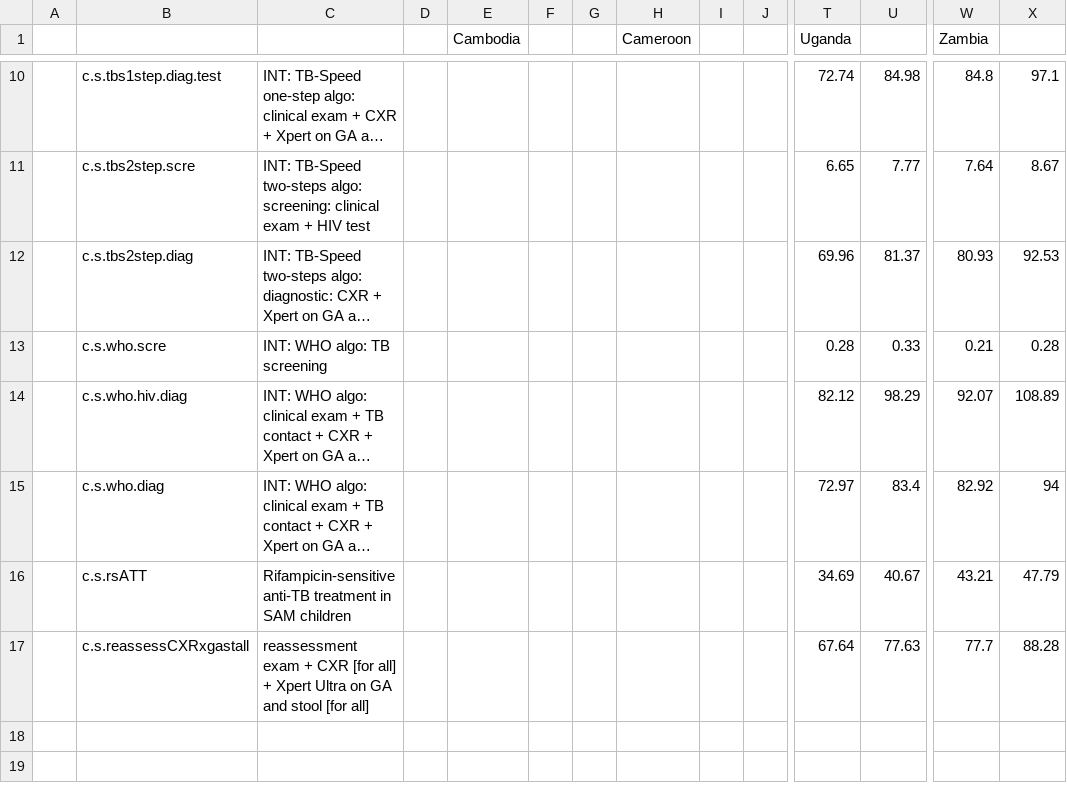
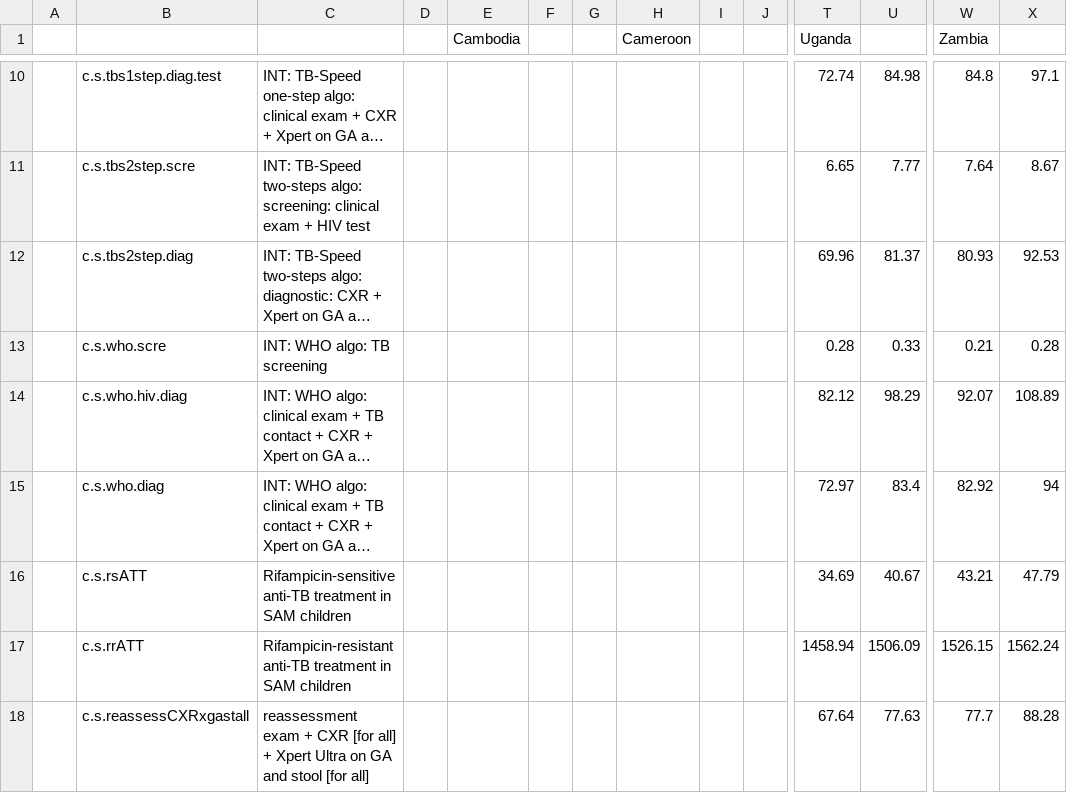
Before and after one commit to petedodd/TBSsam, a CSV file: data/TB-Speed_SAM_Costs.csv, drawn as a sheet; only a part is shown, gaps mark what is left out; long unchanged cells end in …; rows hold the shown columns only; the diff names each change by its address in the sheet, - before the commit and + after, or states it on an @@ line.

Commit message:
re-adding c.s.rrATT

```diff
--- a/data/TB-Speed_SAM_Costs.csv
+++ b/data/TB-Speed_SAM_Costs.csv
+row 17:  | c.s.rrATT | Rifampicin-resistant anti-TB treatment in SAM children |  |  |  |  |  |  |  | 1458.94 | 1506.09 | 1526.15 | 1562.24
```
